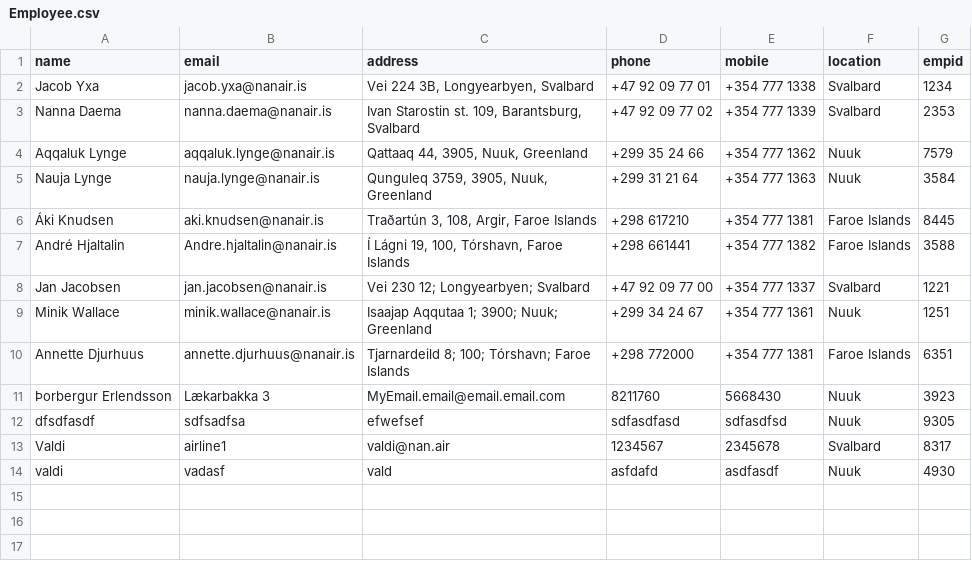
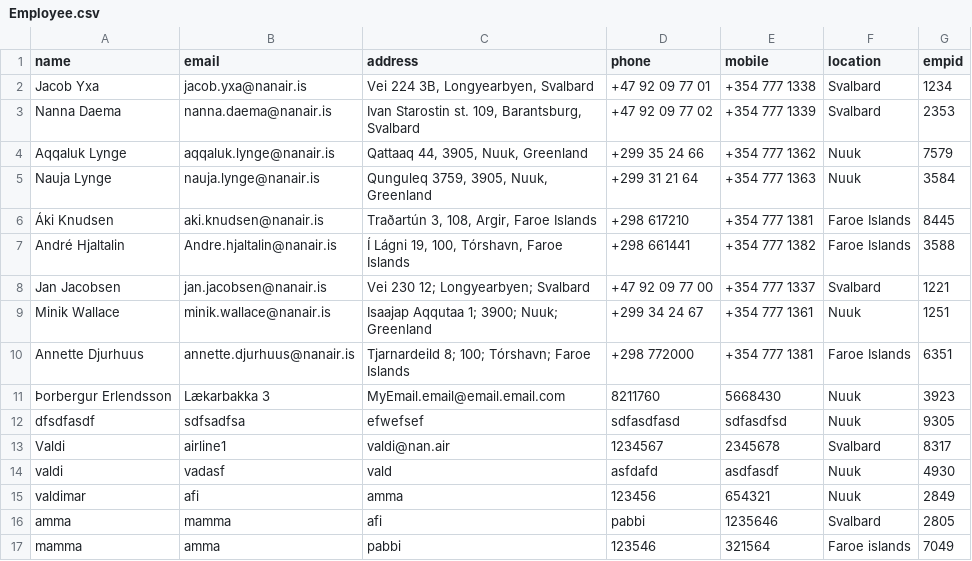
Before and after one commit to TobyWans/NaN-Air, a CSV file: src/data/Employee.csv, drawn as a sheet; the diff names each change by its address in the sheet, - before the commit and + after, or states it on an @@ line.

```diff
--- a/src/data/Employee.csv
+++ b/src/data/Employee.csv
+row 15: valdimar | afi | amma | 123456 | 654321 | Nuuk | 2849
+row 16: amma | mamma | afi | pabbi | 1235646 | Svalbard | 2805
+row 17: mamma | amma | pabbi | 123546 | 321564 | Faroe islands | 7049
```
Also changed, not shown: 3 other files.
